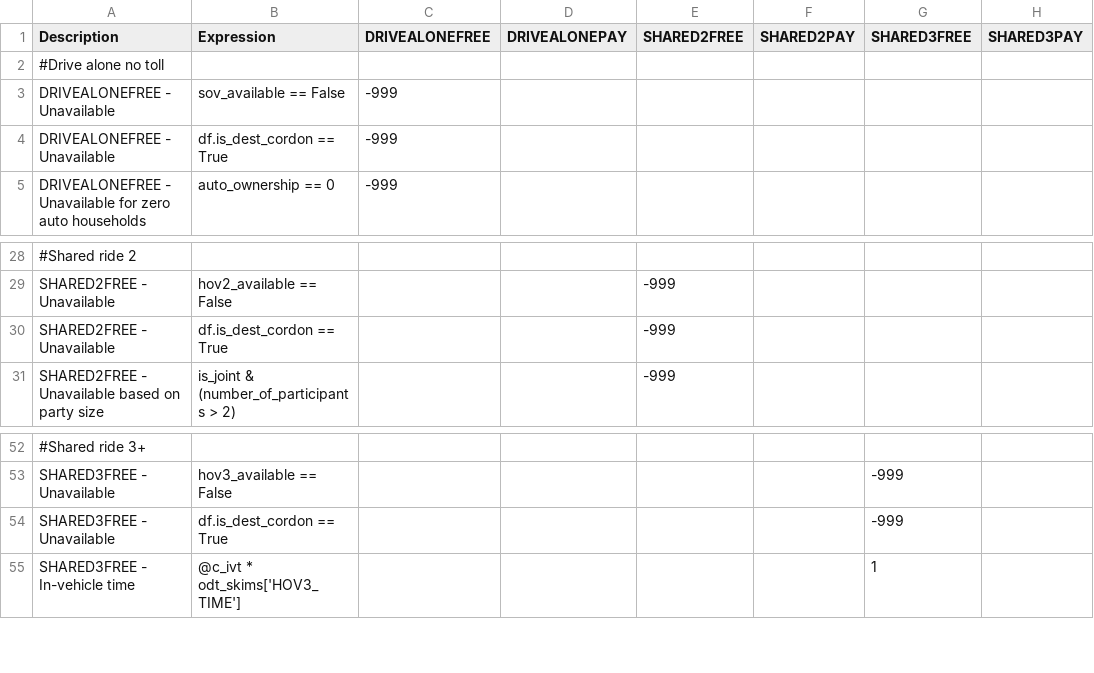
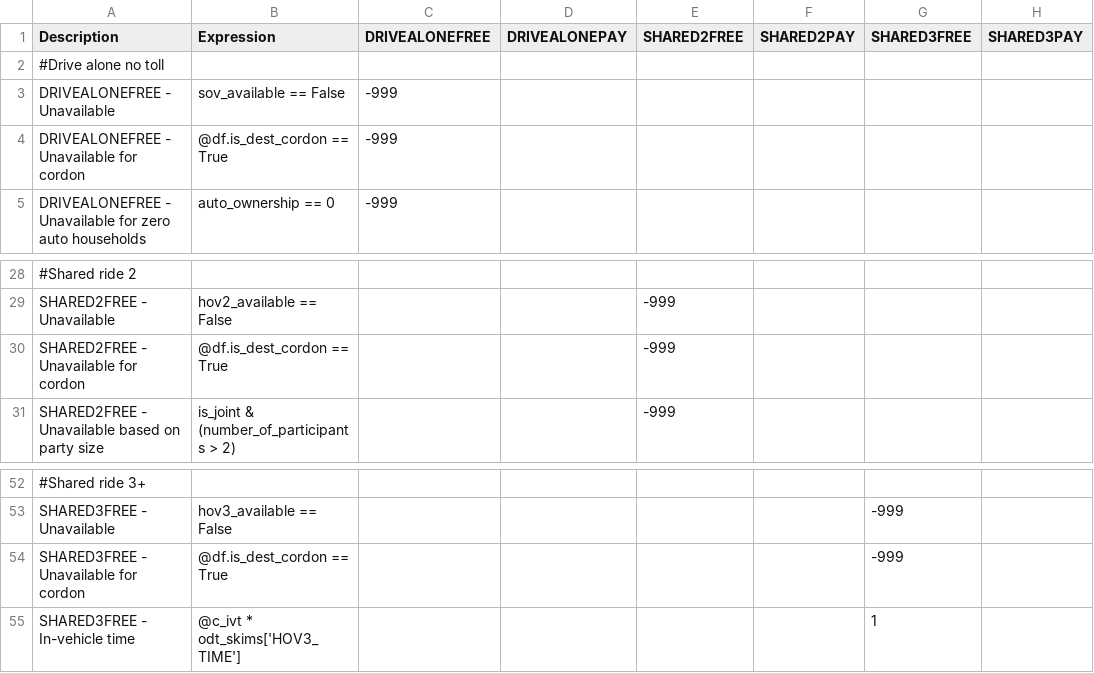
Before and after one commit to LBNL-UCB-STI/activitysim-configs-sfbay, a CSV file: configs/trip_mode_choice.csv, drawn as a sheet; only a part is shown, gaps mark what is left out; the diff names each change by its address in the sheet, - before the commit and + after, or states it on an @@ line.

```diff
--- a/configs/trip_mode_choice.csv
+++ b/configs/trip_mode_choice.csv
-A4 (Description): DRIVEALONEFREE - Unavailable
+A4 (Description): DRIVEALONEFREE - Unavailable for cordon
-B4 (Expression): df.is_dest_cordon == True
+B4 (Expression): @df.is_dest_cordon == True
-A30 (Description): SHARED2FREE - Unavailable
+A30 (Description): SHARED2FREE - Unavailable for cordon
-B30 (Expression): df.is_dest_cordon == True
+B30 (Expression): @df.is_dest_cordon == True
-A54 (Description): SHARED3FREE - Unavailable
+A54 (Description): SHARED3FREE - Unavailable for cordon
-B54 (Expression): df.is_dest_cordon == True
+B54 (Expression): @df.is_dest_cordon == True
```
Also changed, not shown: configs/tour_mode_choice.csv.
